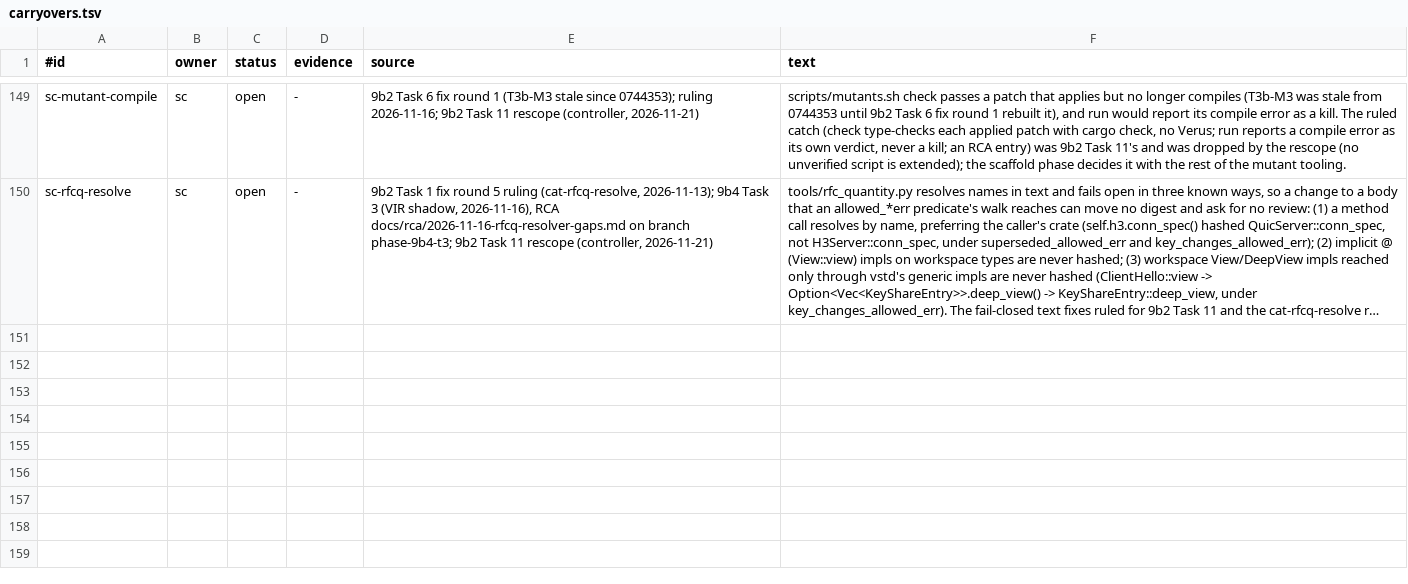
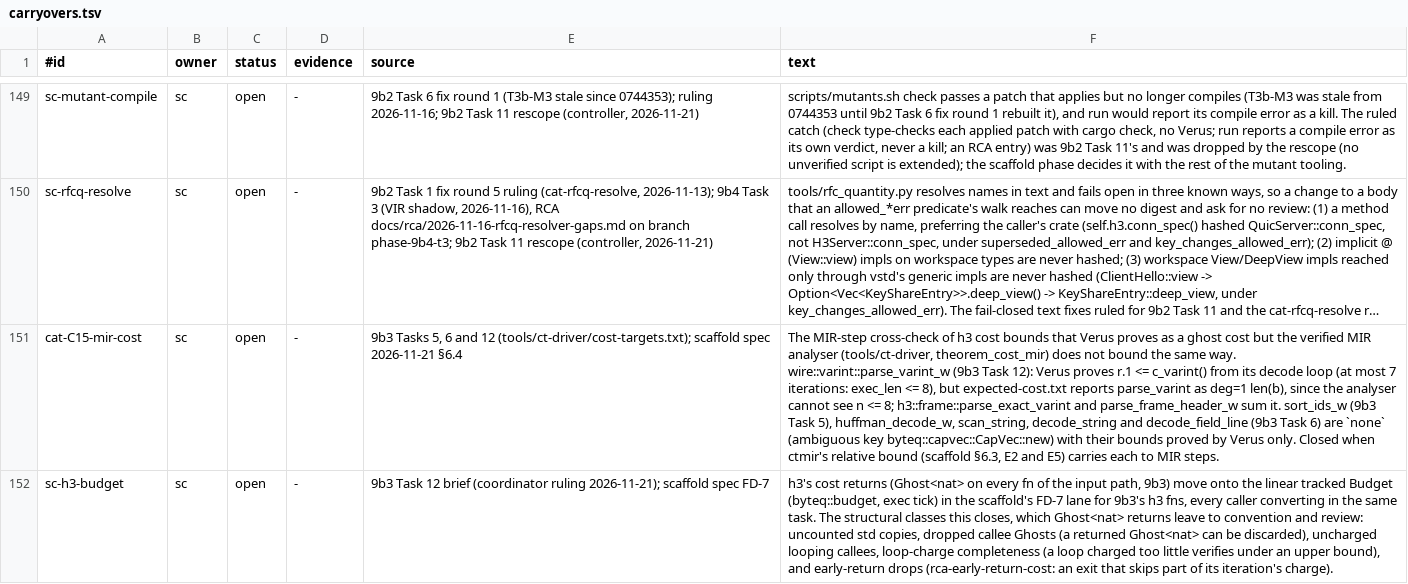
Before and after one commit to TSVRN9/vhttp, a TSV file: docs/carryovers.tsv, drawn as a sheet; only a part is shown, gaps mark what is left out; long unchanged cells end in …; the diff names each change by its address in the sheet, - before the commit and + after, or states it on an @@ line.

Commit message:
9b3: carryovers cat-C15-mir-cost (sc) and sc-h3-budget; h3 UniStream::buf_caps removed (its (0, 0) is proved: ByteQueue wf), TRUSTED.md row back to main's text

```diff
--- a/docs/carryovers.tsv
+++ b/docs/carryovers.tsv
+row 151: cat-C15-mir-cost | sc | open | - | 9b3 Tasks 5, 6 and 12 (tools/ct-driver/cost-targets.txt); scaffold spec 2026-11-21 §6.4 | The MIR-step cross-check of h3 cost bounds that Verus proves as a ghost cost but the verified MIR analyser (tools/ct-driver, theorem_cost_mir) does not bound the same way. wire::varint::parse_varint_w (9b3 Task 12): Verus proves r.1 <= c_varint() from its decode loop (at most 7 iterations: exec_len <= 8), but expected-cost.txt reports parse_varint as deg=1 len(b), since the analyser cannot see n <= 8; h3::frame::parse_exact_varint and parse_frame_header_w sum it. sort_ids_w (9b3 Task 5), huffman_decode_w, scan_string, decode_string and decode_field_line (9b3 Task 6) are `none` (ambiguous key byteq::capvec::CapVec::new) with their bounds proved by Verus only. Closed when ctmir's relative bound (scaffold §6.3, E2 and E5) carries each to MIR steps.
+row 152: sc-h3-budget | sc | open | - | 9b3 Task 12 brief (coordinator ruling 2026-11-21); scaffold spec FD-7 | h3's cost returns (Ghost<nat> on every fn of the input path, 9b3) move onto the linear tracked Budget (byteq::budget, exec tick) in the scaffold's FD-7 lane for 9b3's h3 fns, every caller converting in the same task. The structural classes this closes, which Ghost<nat> returns leave to convention and review: uncounted std copies, dropped callee Ghosts (a returned Ghost<nat> can be discarded), uncharged looping callees, loop-charge completeness (a loop charged too little verifies under an upper bound), and early-return drops (rca-early-return-cost: an exit that skips part of its iteration's charge).
```
Also changed, not shown: 4 other files.
